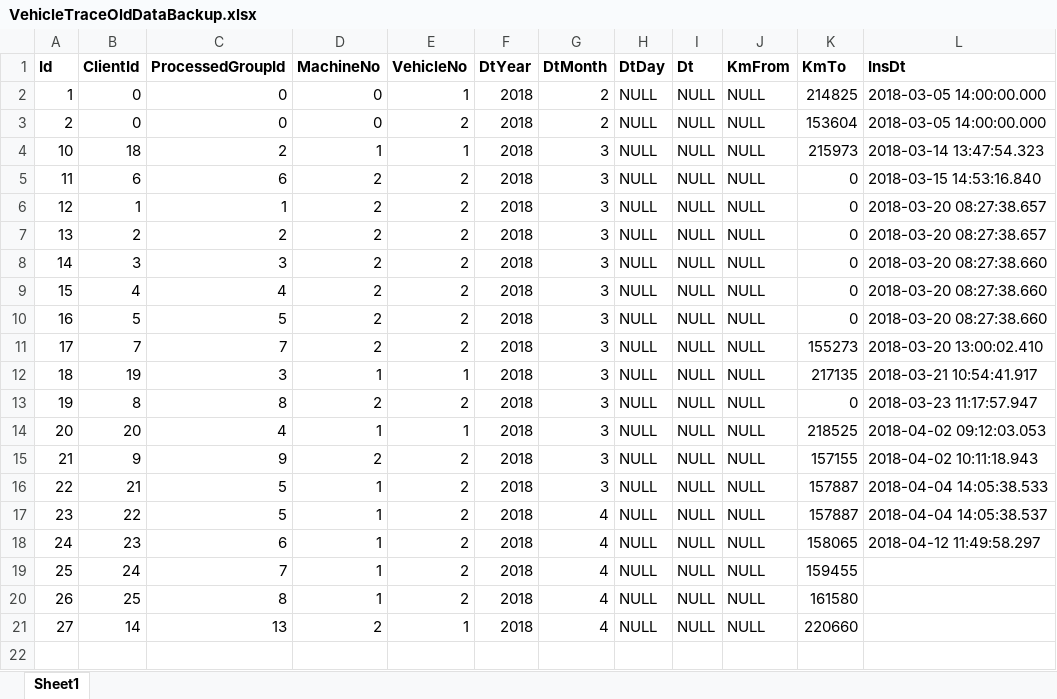
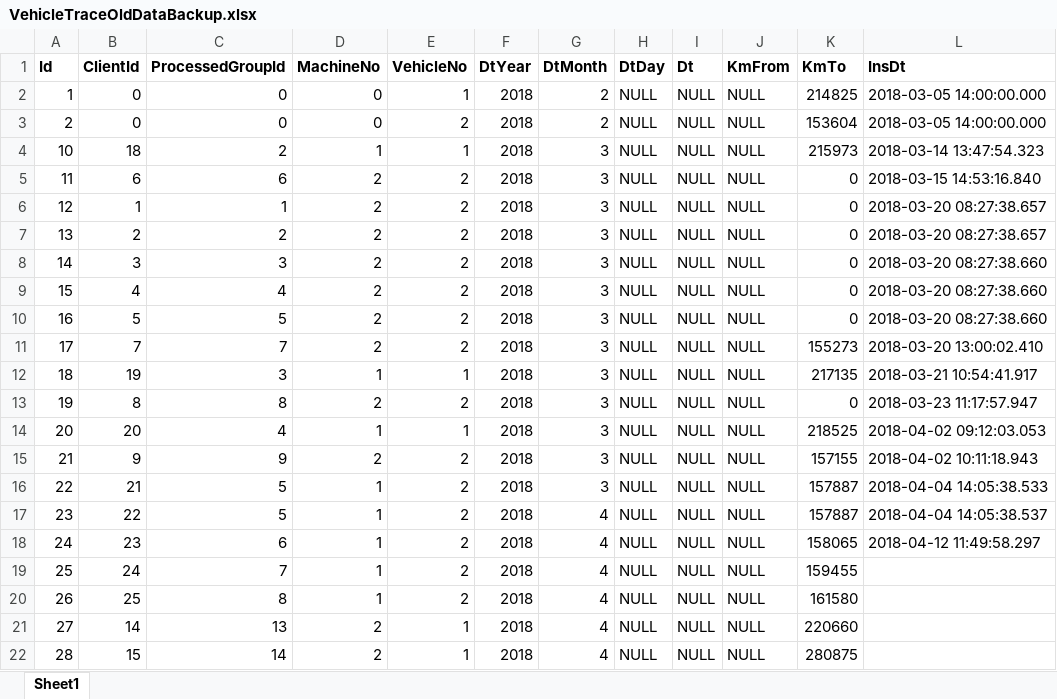
Before and after one commit to hubmygit/PInfo, an Excel workbook: VehicleTraceOldDataBackup.xlsx, sheet Sheet1, drawn as a sheet; values as stored, in another font and other column widths than the file's, no borders; the diff names each change by its address in the sheet, - before the commit and + after, or states it on an @@ line.

```diff
--- a/VehicleTraceOldDataBackup.xlsx (sheet Sheet1)
+++ b/VehicleTraceOldDataBackup.xlsx (sheet Sheet1)
+row 22: 28 | 15 | 14 | 2 | 1 | 2018 | 4 | NULL | NULL | NULL | 280875
```
Also changed, not shown: 7 other files.
